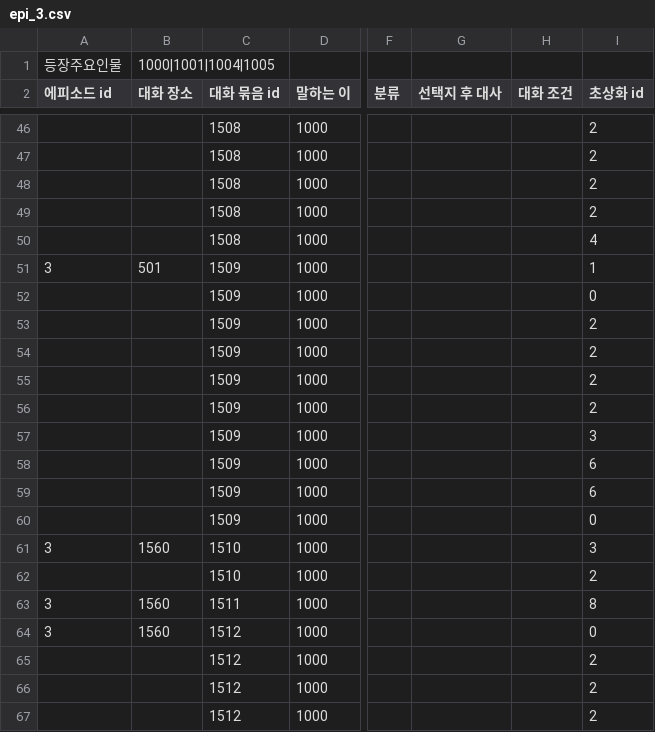
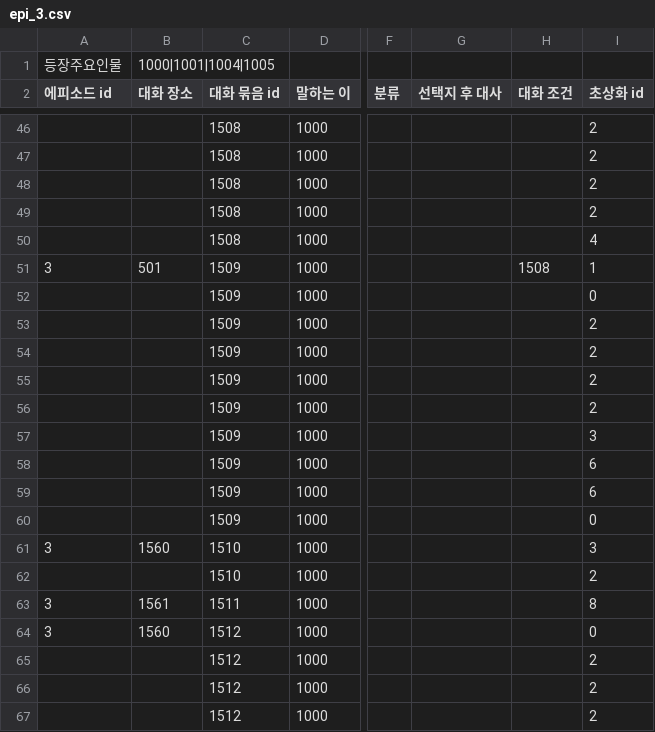
Before and after one commit to sopipc167/UnSleep, a CSV file: UnSleep/Assets/Resources/epi_csv/epi_3.csv, drawn as a sheet; only a part is shown, gaps mark what is left out; the diff names each change by its address in the sheet, - before the commit and + after, or states it on an @@ line.

```diff
--- a/UnSleep/Assets/Resources/epi_csv/epi_3.csv
+++ b/UnSleep/Assets/Resources/epi_csv/epi_3.csv
-H51 (대화 조건): (empty)
+H51 (대화 조건): 1508
-B63 (대화 장소): 1560
+B63 (대화 장소): 1561
```
Also changed, not shown: 10 other files.
